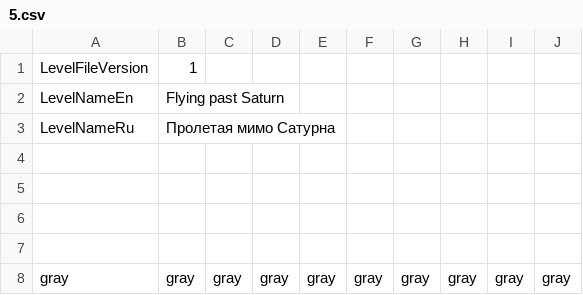
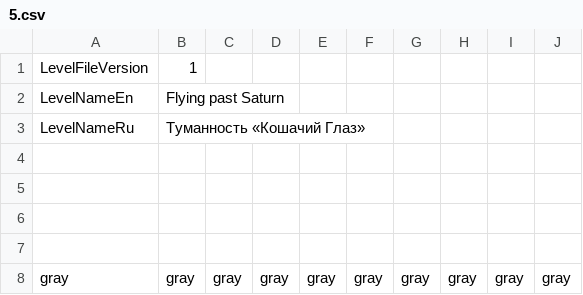
Before and after one commit to adm-academic/CPP_Qt5_QWidgets_Arkanoid, a CSV file: levels/5.csv, drawn as a sheet.

```diff
--- a/levels/5.csv
+++ b/levels/5.csv
@@ -2,3 +2,3 @@ LevelFileVersion,1,,,,,,,,
 LevelNameEn,Flying past Saturn,,,,,,,,
-LevelNameRu,Пролетая мимо Сатурна,,,,,,,,
+LevelNameRu,Туманность «Кошачий Глаз»,,,,,,,,
 ,,,,,,,,,
```
Also changed, not shown: levels/0.csv, levels/1.csv, 5 other files.
